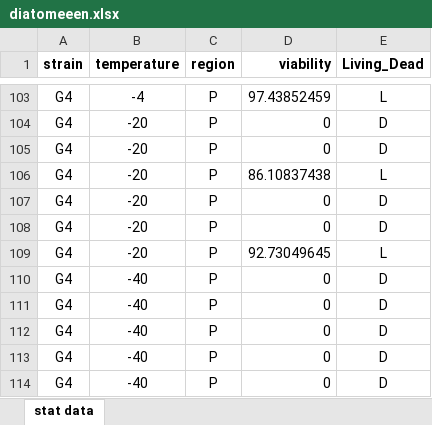
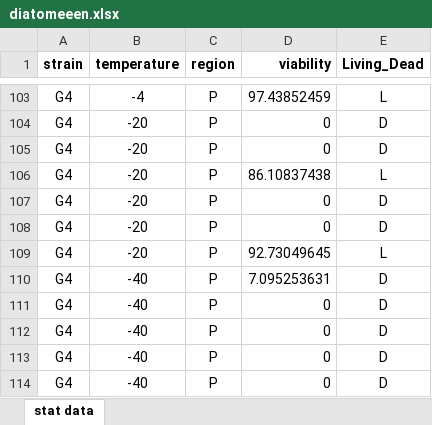
Before and after one commit to hveetvel/statistiekBasisCursusData, an Excel workbook: practicum6/diatomeeen.xlsx, sheet stat data, drawn as a sheet; only a part is shown, gaps mark what is left out; values as stored, in another font and other column widths than the file's, no borders; conditional formats not drawn; the diff names each change by its address in the sheet, - before the commit and + after, or states it on an @@ line.

Commit message:
Update diatomeeen.xlsx

```diff
--- a/practicum6/diatomeeen.xlsx (sheet stat data)
+++ b/practicum6/diatomeeen.xlsx (sheet stat data)
-D110 (viability): 0
+D110 (viability): 7.095253631
```
